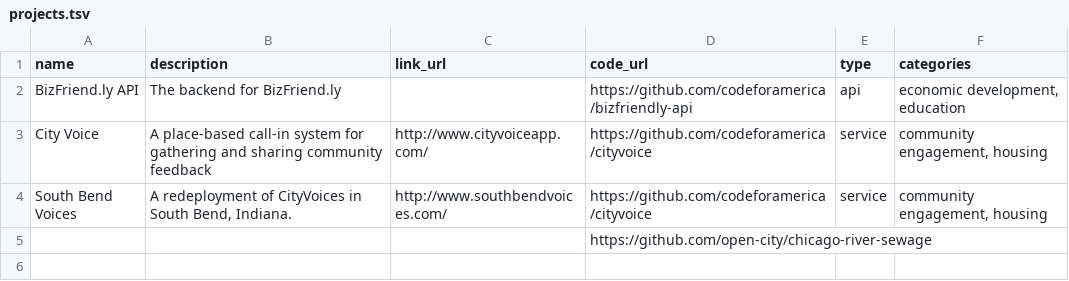
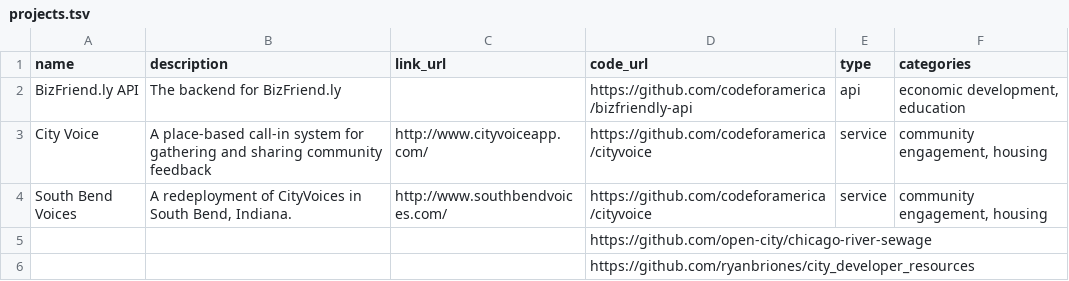
Before and after one commit to kmcurry/brigade-alpha, a TSV file: data/projects.tsv, drawn as a sheet.

Commit message:
testing

```diff
--- a/data/projects.tsv
+++ b/data/projects.tsv
@@ -5 +5,2 @@ South Bend Voices	A redeployment of CityVoices in South Bend, Indiana.	http://ww
 			https://github.com/open-city/chicago-river-sewage
+			https://github.com/ryanbriones/city_developer_resources
```
